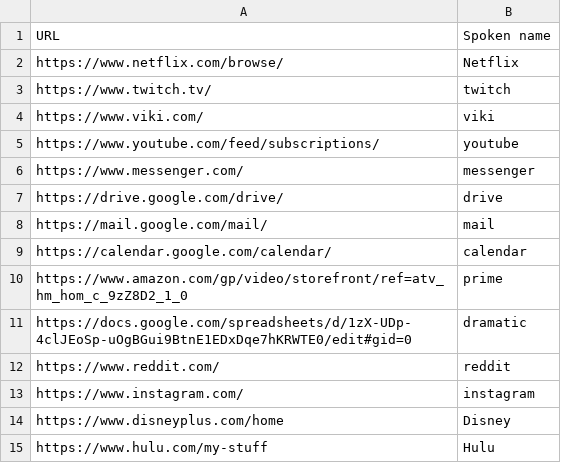
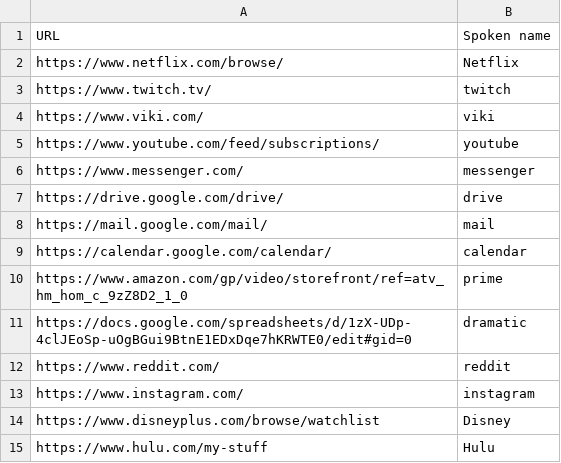
Before and after one commit to nwu124/talon, a CSV file: settings/websites.csv, drawn as a sheet.

Commit message:
Update websites.csv

```diff
--- a/settings/websites.csv
+++ b/settings/websites.csv
@@ -13,3 +13,3 @@ https://www.reddit.com/,reddit
 https://www.instagram.com/,instagram
-https://www.disneyplus.com/home,Disney
+https://www.disneyplus.com/browse/watchlist,Disney
 https://www.hulu.com/my-stuff,Hulu
```
